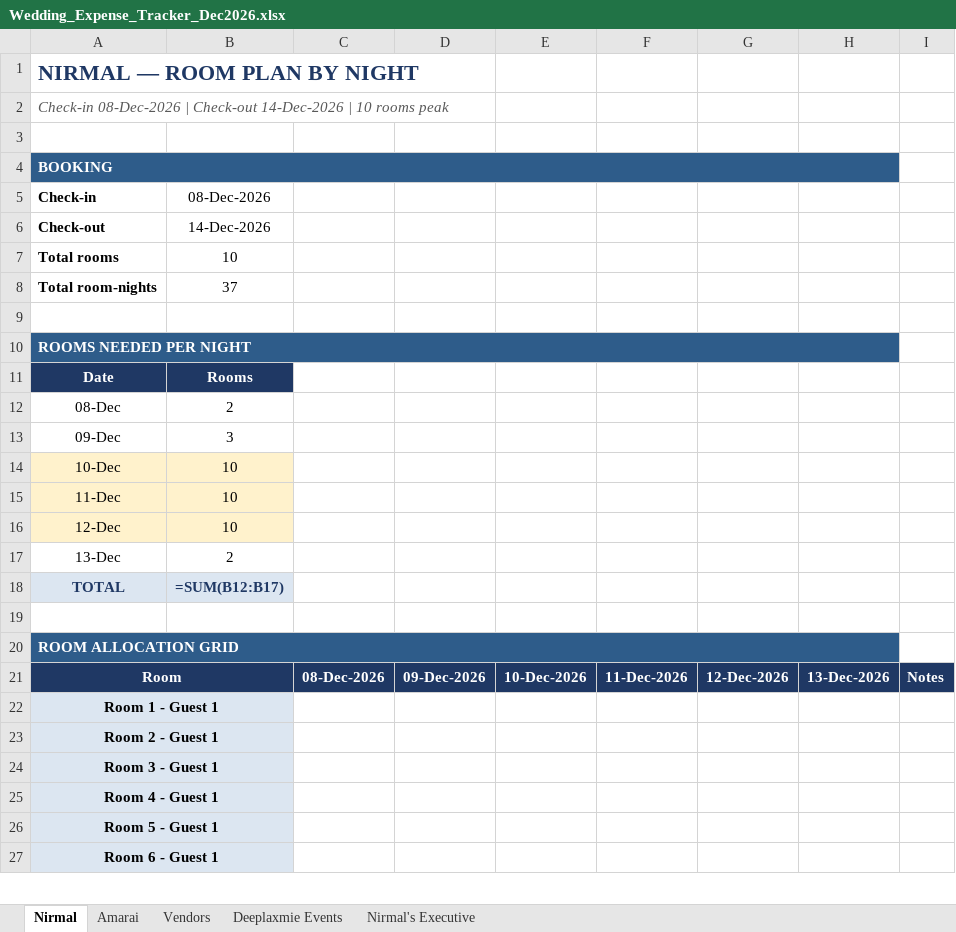
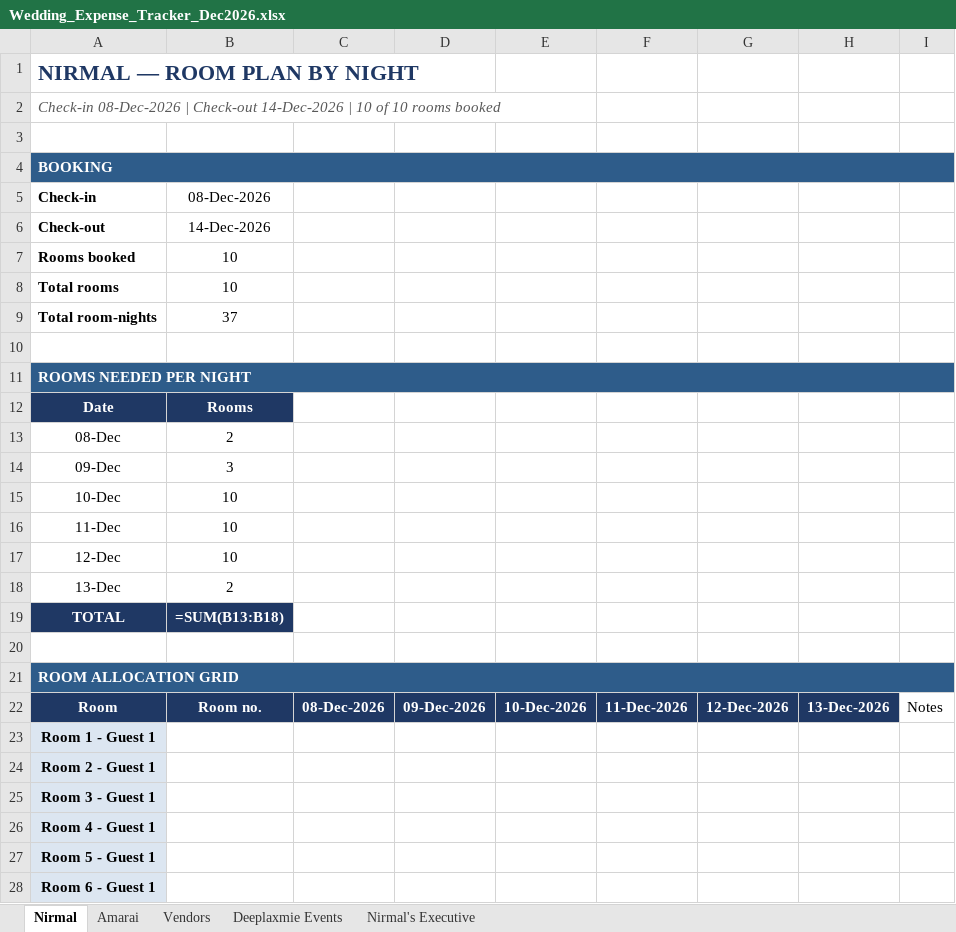
Before and after one commit to surajsingh81/wedding_tracker, an Excel workbook: Wedding_Expense_Tracker_Dec2026.xlsx, sheet Nirmal, drawn as a sheet; only a part is shown; values as stored, in another font and other column widths than the file's, no borders; formulas without a stored value are shown as written; conditional formats not drawn; removed rows and columns are numbered as before the commit, all else as after; the diff covers the shown part only; the diff names each change by its address in the sheet, - before the commit and + after, or states it on an @@ line.

```diff
--- a/Wedding_Expense_Tracker_Dec2026.xlsx (sheet Nirmal)
+++ b/Wedding_Expense_Tracker_Dec2026.xlsx (sheet Nirmal)
-A2 (Check-in): …| 10 rooms peak
+A2 (Check-in): …| 10 of 10 rooms booked
-A4:H4 merged
+A4:I4 merged
+row 7: Rooms booked | 10
-A10:H10 merged
+A11:I11 merged
-A15:B17 fill: #FFF2CC
+A15:B17 fill: none
@@ A19:B19 fill: #DCE6F1 → #1F3864, text colour: #1F3864 → #FFFFFF @@
-B19 (08-Dec-2026): =SUM(B12:B17)
+B19 (08-Dec-2026): =SUM(B13:B18)
-A20:H20 merged
+A21:I21 merged
-A21:B21 merged
-B22 (08-Dec-2026): (empty)
+B22 (08-Dec-2026): Room no.
-B22 fill: none
+B22 fill: #1F3864
@@ I22 fill: #1F3864 → none, bold: on → off, text colour: #FFFFFF → black @@
-A22:B22 merged
-A23:B23 merged
-A24:B24 merged
-A25:B25 merged
-A26:B26 merged
-A27:B27 merged
```
Also changed, not shown: 13 added rows, 13 edited cells, cell formats and merged cells elsewhere in this sheet, sheet Amarai, 1 other file.
